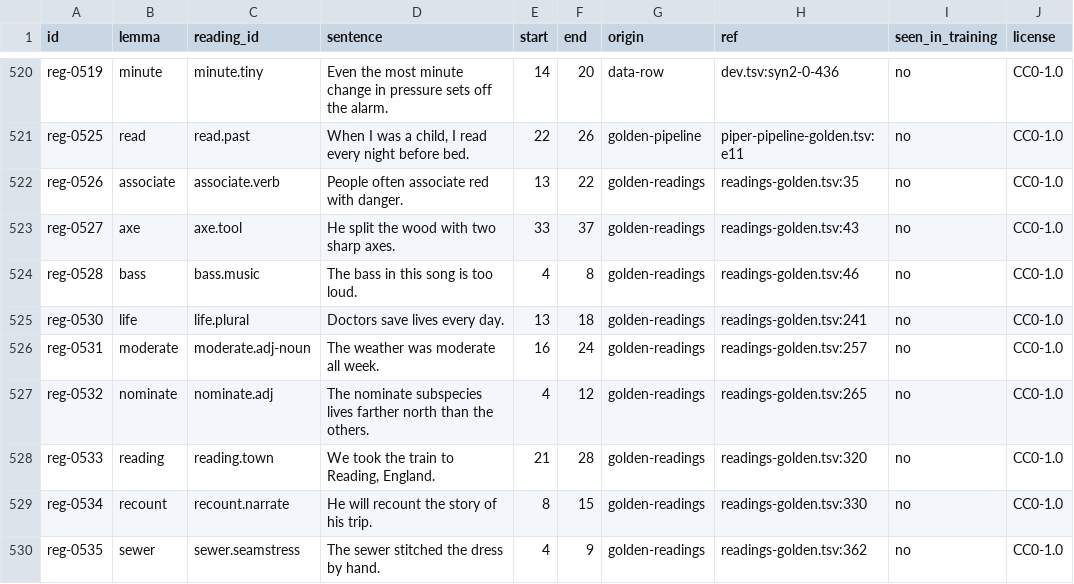
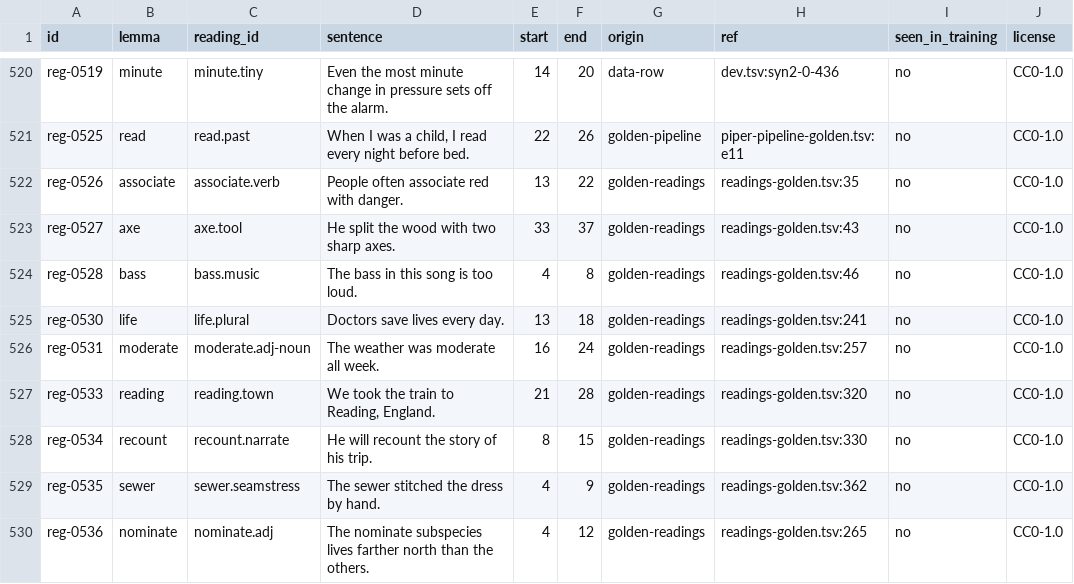
Before and after one commit to demaconsulting/Speech, a TSV file: data/text-en/regression.tsv, drawn as a sheet; only a part is shown, gaps mark what is left out; removed rows and columns are numbered as before the commit, all else as after; the diff names each change by its address in the sheet, - before the commit and + after, or states it on an @@ line.

```diff
--- a/data/text-en/regression.tsv
+++ b/data/text-en/regression.tsv
-row 527: reg-0532 | nominate | nominate.adj | The nominate subspecies lives farther north than the others. | 4 | 12 | golden-readings | readings-golden.tsv:265 | no | CC0-1.0
+row 530: reg-0536 | nominate | nominate.adj | The nominate subspecies lives farther north than the others. | 4 | 12 | golden-readings | readings-golden.tsv:265 | no | CC0-1.0
```
Also changed, not shown: data/text-en/MANIFEST.tsv, data/text-en/audit/regression-review.tsv, 8 other files.
